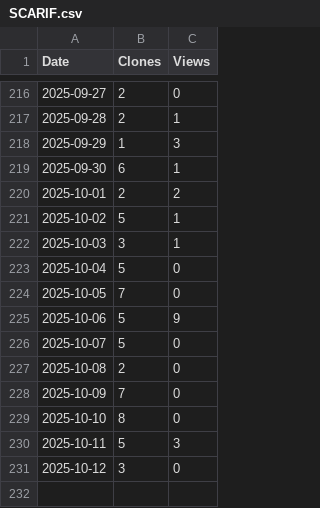
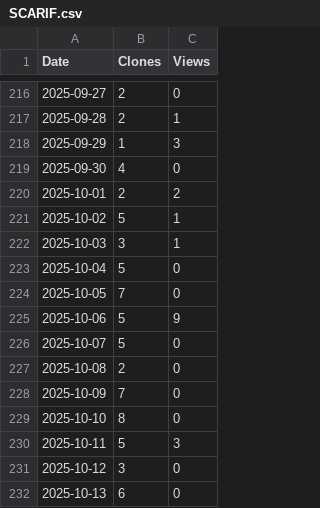
Before and after one commit to arc-research-lab/SCARIF, a CSV file: assets/SCARIF.csv, drawn as a sheet; only a part is shown, gaps mark what is left out.

```diff
--- a/assets/SCARIF.csv
+++ b/assets/SCARIF.csv
@@ -218,3 +218,3 @@ Date,Clones,Views
 2025-09-29,1,3
-2025-09-30,6,1
+2025-09-30,4,0
 2025-10-01,2,2
@@ -231 +231,2 @@ Date,Clones,Views
 2025-10-12,3,0
+2025-10-13,6,0
```
Also changed, not shown: 3 other files.
